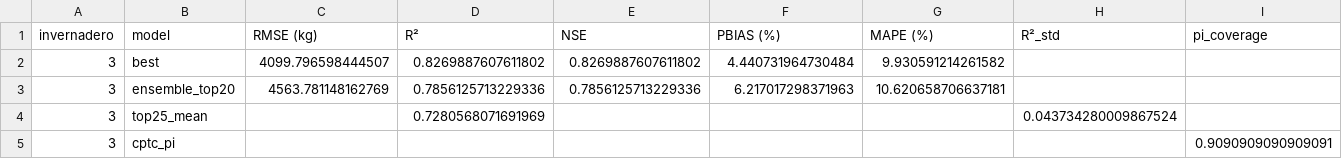
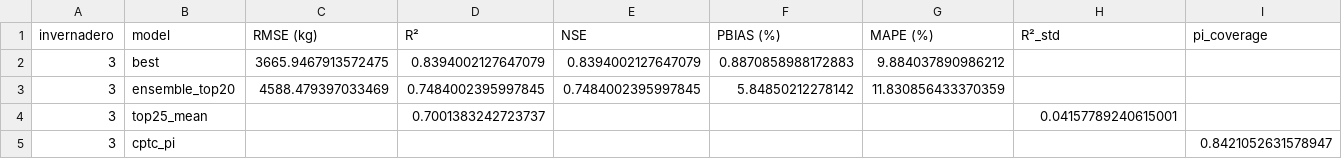
Before and after one commit to JosueT1212/huerta-prediction, a CSV file: Models/results/cnn_rnn_inv3_metrics.csv, drawn as a sheet; only a part is shown; the diff covers the shown part only; the diff names each change by its address in the sheet, - before the commit and + after, or states it on an @@ line.

```diff
--- a/Models/results/cnn_rnn_inv3_metrics.csv
+++ b/Models/results/cnn_rnn_inv3_metrics.csv
-C2 (RMSE (kg)): 4099.796598444507
+C2 (RMSE (kg)): 3665.9467913572475
-D2 (R²): 0.8269887607611802
+D2 (R²): 0.8394002127647079
-E2 (NSE): 0.8269887607611802
+E2 (NSE): 0.8394002127647079
-F2 (PBIAS (%)): 4.440731964730484
+F2 (PBIAS (%)): 0.8870858988172883
-G2 (MAPE (%)): 9.930591214261582
+G2 (MAPE (%)): 9.884037890986212
-C3 (RMSE (kg)): 4563.781148162769
+C3 (RMSE (kg)): 4588.479397033469
-D3 (R²): 0.7856125713229336
+D3 (R²): 0.7484002395997845
-E3 (NSE): 0.7856125713229336
+E3 (NSE): 0.7484002395997845
-F3 (PBIAS (%)): 6.217017298371963
+F3 (PBIAS (%)): 5.84850212278142
-G3 (MAPE (%)): 10.620658706637181
+G3 (MAPE (%)): 11.830856433370359
-D4 (R²): 0.7280568071691969
+D4 (R²): 0.7001383242723737
-H4 (R²_std): 0.043734280009867524
+H4 (R²_std): 0.04157789240615001
-I5 (pi_coverage): 0.9090909090909091
+I5 (pi_coverage): 0.8421052631578947
```
Also changed, not shown: 1 edited cell elsewhere in this file, Models/results/cnn_rnn_inv4_metrics.csv, 10 other files.
